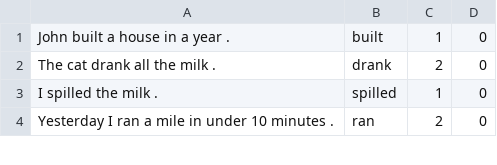
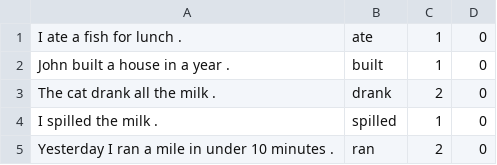
Before and after one commit to lenakmeth/telicity_classification, a TSV file: data/telicity_unseen_test.tsv, drawn as a sheet; only a part is shown; the diff names each change by its address in the sheet, - before the commit and + after, or states it on an @@ line.

```diff
--- a/data/telicity_unseen_test.tsv
+++ b/data/telicity_unseen_test.tsv
+row 1: I ate a fish for lunch . | ate | 1 | 0
```
Also changed, not shown: data/duration_unseen_test.tsv, data/telicity_min_pairs.tsv, 7 other files.
